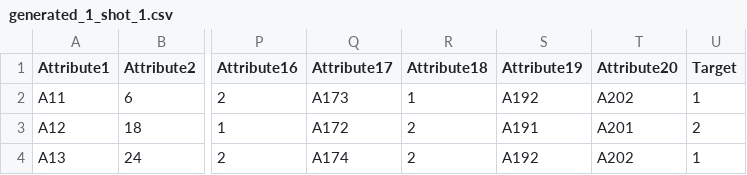
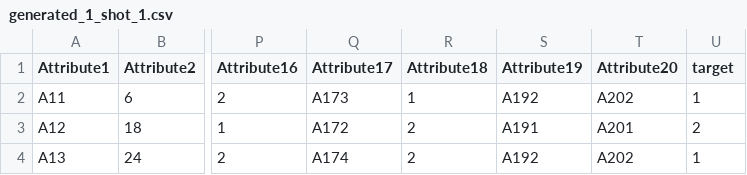
Before and after one commit to leotodisco/QUALITY, a CSV file: datasets/1-Shot/generated_1_shot_1.csv, drawn as a sheet; only a part is shown, gaps mark what is left out; the diff names each change by its address in the sheet, - before the commit and + after, or states it on an @@ line.

Commit message:
Small correction to one of the generated datasets

```diff
--- a/datasets/1-Shot/generated_1_shot_1.csv
+++ b/datasets/1-Shot/generated_1_shot_1.csv
-U1: Target
+U1: target
```
